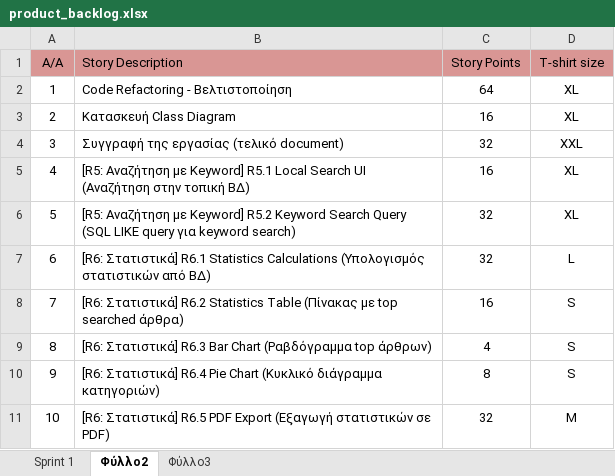
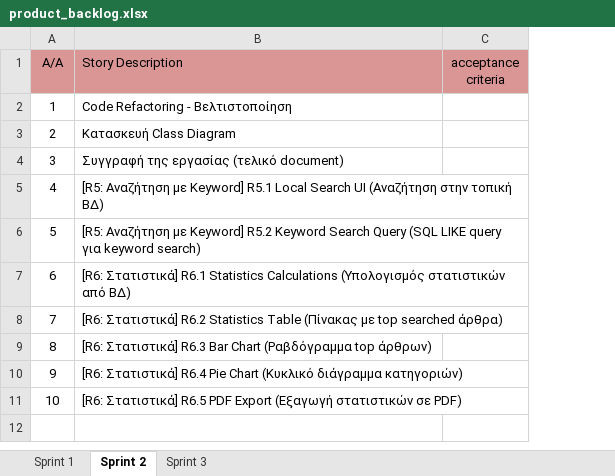
Before and after one commit to ArisKar/WikiViewer, an Excel workbook: WikiViewer Documents/product_backlog.xlsx, sheet Sprint 2, drawn as a sheet; values as stored, in another font and other column widths than the file's, no borders; removed rows and columns are numbered as before the commit, all else as after; the diff names each change by its address in the sheet, - before the commit and + after, or states it on an @@ line.

Commit message:
Add files via upload

```diff
--- a/WikiViewer Documents/product_backlog.xlsx (sheet Sprint 2)
+++ b/WikiViewer Documents/product_backlog.xlsx (sheet Sprint 2)
-sheet tab: Φύλλο2
+sheet tab: Sprint 2
-sheet tab: Φύλλο3
+sheet tab: Sprint 3
-column C (Story Points), rows 2-11: 64 | 16 | 32 | 16 | 32 | 32 | 16 | 4 | 8 | 32
-column D (T-shirt size), rows 2-11: XL | XL | XXL | XL | XL | L | S | S | S | M
+column C (acceptance criteria), empty
```
Also changed, not shown: sheet Sprint 1.
